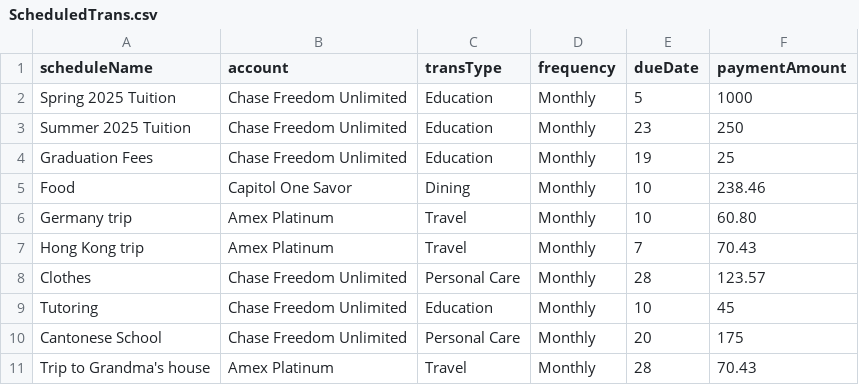
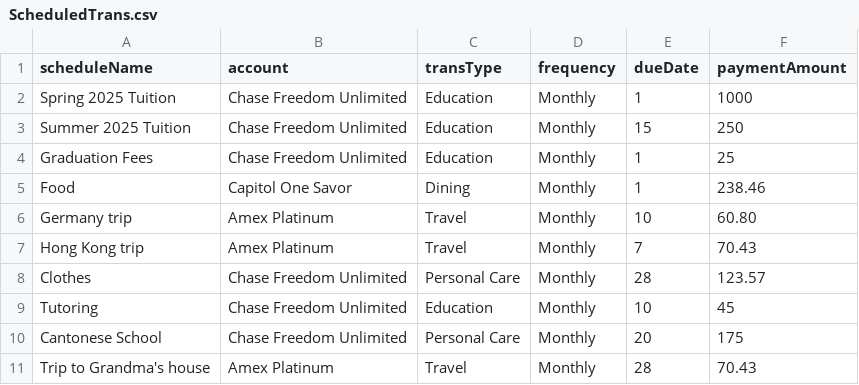
Before and after one commit to LilaNguyen/budget-buddy, a CSV file: bin/CSVs/ScheduledTrans.csv, drawn as a sheet.

Commit message:
3 of the 10 "scheduled transactions" now have a due date of 1.

```diff
--- a/bin/CSVs/ScheduledTrans.csv
+++ b/bin/CSVs/ScheduledTrans.csv
@@ -1,6 +1,6 @@
 scheduleName,account,transType,frequency,dueDate,paymentAmount
-Spring 2025 Tuition,Chase Freedom Unlimited,Education,Monthly,5,1000
-Summer 2025 Tuition,Chase Freedom Unlimited,Education,Monthly,23,250
-Graduation Fees,Chase Freedom Unlimited,Education,Monthly,19,25
-Food,Capitol One Savor,Dining,Monthly,10,238.46
+Spring 2025 Tuition,Chase Freedom Unlimited,Education,Monthly,1,1000
+Summer 2025 Tuition,Chase Freedom Unlimited,Education,Monthly,15,250
+Graduation Fees,Chase Freedom Unlimited,Education,Monthly,1,25
+Food,Capitol One Savor,Dining,Monthly,1,238.46
 Germany trip,Amex Platinum,Travel,Monthly,10,60.80
```
Also changed, not shown: resources/CSVs/ScheduledTrans.csv.
